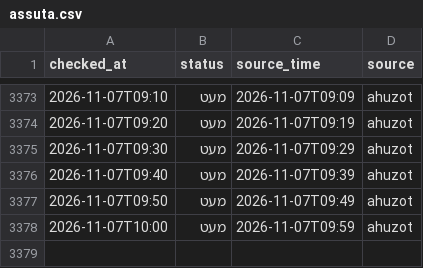
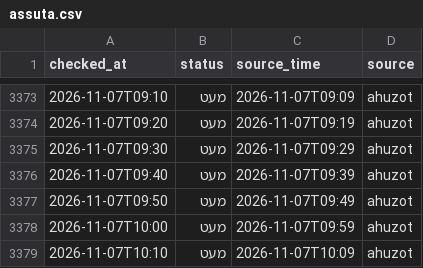
Before and after one commit to dorelazar/track-parking, a CSV file: assuta.csv, drawn as a sheet; only a part is shown, gaps mark what is left out; the diff names each change by its address in the sheet, - before the commit and + after, or states it on an @@ line.

```diff
--- a/assuta.csv
+++ b/assuta.csv
+row 3379: 2026-11-07T10:10 | מעט | 2026-11-07T10:09 | ahuzot
```
Also changed, not shown: basel.csv.
